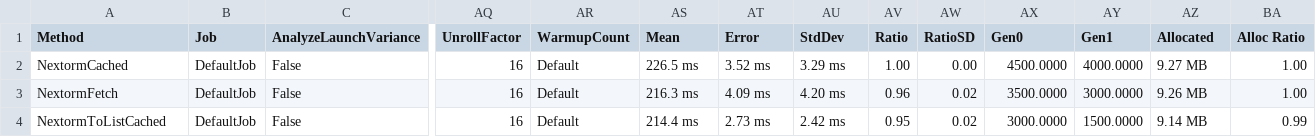
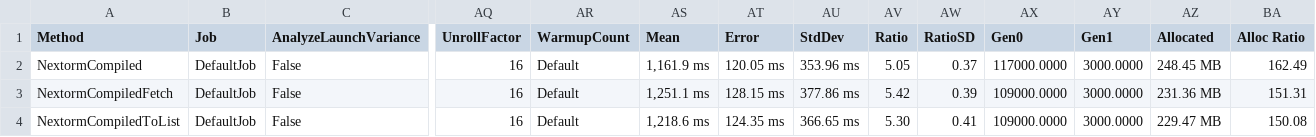
Before and after one commit to AlexeyShirshov/nextorm, a CSV file: nextorm.core.benchmark/BenchmarkDotNet.Artifacts/results/nextorm.core.benchmark.SqliteBenchmarkSimulateWork-report.csv, drawn as a sheet; only a part is shown, gaps mark what is left out; the diff covers the shown part only; the diff names each change by its address in the sheet, - before the commit and + after, or states it on an @@ line.

```diff
--- a/nextorm.core.benchmark/BenchmarkDotNet.Artifacts/results/nextorm.core.benchmark.SqliteBenchmarkSimulateWork-report.csv
+++ b/nextorm.core.benchmark/BenchmarkDotNet.Artifacts/results/nextorm.core.benchmark.SqliteBenchmarkSimulateWork-report.csv
-A2 (Method): NextormCached
+A2 (Method): NextormCompiled
-AS2 (Mean): 226.5 ms
+AS2 (Mean): 1,161.9 ms
-AT2 (Error): 3.52 ms
+AT2 (Error): 120.05 ms
-AU2 (StdDev): 3.29 ms
+AU2 (StdDev): 353.96 ms
-AV2 (Ratio): 1.00
+AV2 (Ratio): 5.05
-AW2 (RatioSD): 0.00
+AW2 (RatioSD): 0.37
-AX2 (Gen0): 4500.0000
+AX2 (Gen0): 117000.0000
-AY2 (Gen1): 4000.0000
+AY2 (Gen1): 3000.0000
-AZ2 (Allocated): 9.27 MB
+AZ2 (Allocated): 248.45 MB
-BA2 (Alloc Ratio): 1.00
+BA2 (Alloc Ratio): 162.49
-A3 (Method): NextormFetch
+A3 (Method): NextormCompiledFetch
-AS3 (Mean): 216.3 ms
+AS3 (Mean): 1,251.1 ms
-AT3 (Error): 4.09 ms
+AT3 (Error): 128.15 ms
-AU3 (StdDev): 4.20 ms
+AU3 (StdDev): 377.86 ms
-AV3 (Ratio): 0.96
+AV3 (Ratio): 5.42
-AW3 (RatioSD): 0.02
+AW3 (RatioSD): 0.39
-AX3 (Gen0): 3500.0000
+AX3 (Gen0): 109000.0000
-AZ3 (Allocated): 9.26 MB
+AZ3 (Allocated): 231.36 MB
-BA3 (Alloc Ratio): 1.00
+BA3 (Alloc Ratio): 151.31
-A4 (Method): NextormToListCached
+A4 (Method): NextormCompiledToList
-AS4 (Mean): 214.4 ms
+AS4 (Mean): 1,218.6 ms
-AT4 (Error): 2.73 ms
+AT4 (Error): 124.35 ms
-AU4 (StdDev): 2.42 ms
+AU4 (StdDev): 366.65 ms
-AV4 (Ratio): 0.95
+AV4 (Ratio): 5.30
-AW4 (RatioSD): 0.02
+AW4 (RatioSD): 0.41
-AX4 (Gen0): 3000.0000
+AX4 (Gen0): 109000.0000
-AY4 (Gen1): 1500.0000
+AY4 (Gen1): 3000.0000
-AZ4 (Allocated): 9.14 MB
+AZ4 (Allocated): 229.47 MB
-BA4 (Alloc Ratio): 0.99
+BA4 (Alloc Ratio): 150.08
```
Also changed, not shown: 16 edited cells elsewhere in this file, nextorm.core.benchmark/BenchmarkDotNet.Artifacts/results/nextorm.core.benchmark.SqliteBenchmarkIteration-report.csv, nextorm.core.benchmark/BenchmarkDotNet.Artifacts/results/nextorm.core.benchmark.SqliteBenchmarkMakeSelect-report.csv, 28 other files.
